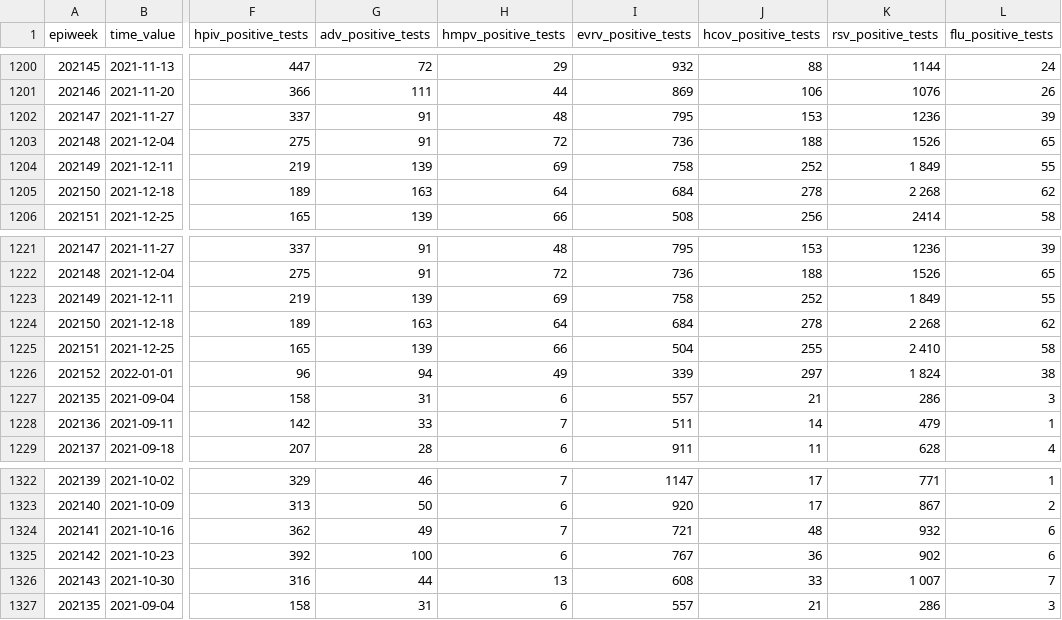
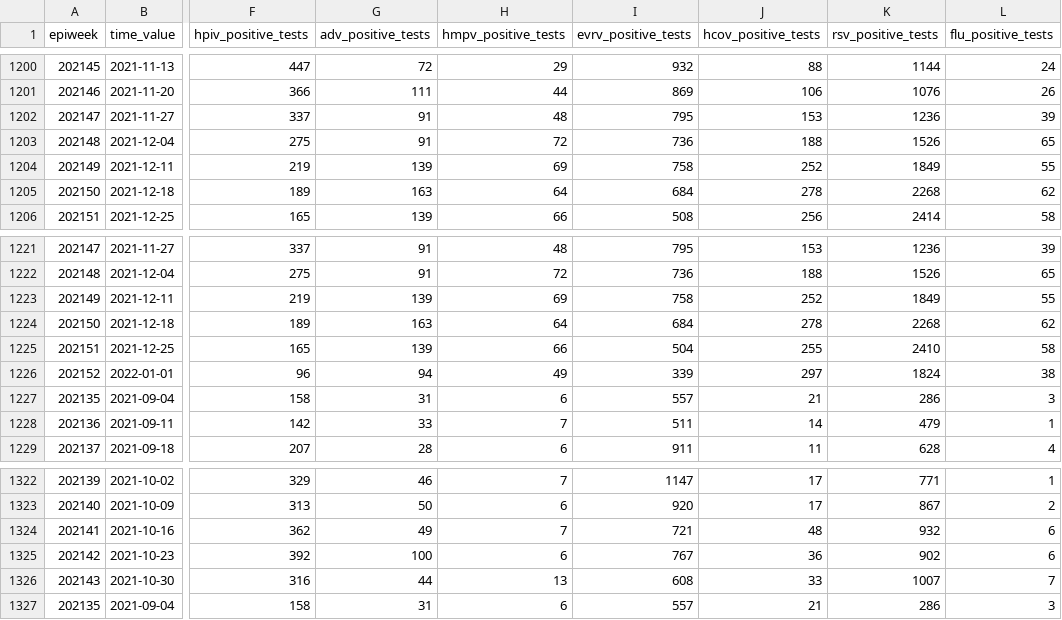
Before and after one commit to dajmcdon/rvdss-canada, a CSV file: data/season_2021_2022/number_of_detections.csv, drawn as a sheet; only a part is shown, gaps mark what is left out; the diff names each change by its address in the sheet, - before the commit and + after, or states it on an @@ line.

Commit message:
remove spaces in thousands

```diff
--- a/data/season_2021_2022/number_of_detections.csv
+++ b/data/season_2021_2022/number_of_detections.csv
-K1204 (rsv_positive_tests): 1 849
+K1204 (rsv_positive_tests): 1849
-K1205 (rsv_positive_tests): 2 268
+K1205 (rsv_positive_tests): 2268
-K1223 (rsv_positive_tests): 1 849
+K1223 (rsv_positive_tests): 1849
-K1224 (rsv_positive_tests): 2 268
+K1224 (rsv_positive_tests): 2268
-K1225 (rsv_positive_tests): 2 410
+K1225 (rsv_positive_tests): 2410
-K1226 (rsv_positive_tests): 1 824
+K1226 (rsv_positive_tests): 1824
-K1326 (rsv_positive_tests): 1 007
+K1326 (rsv_positive_tests): 1007
```
